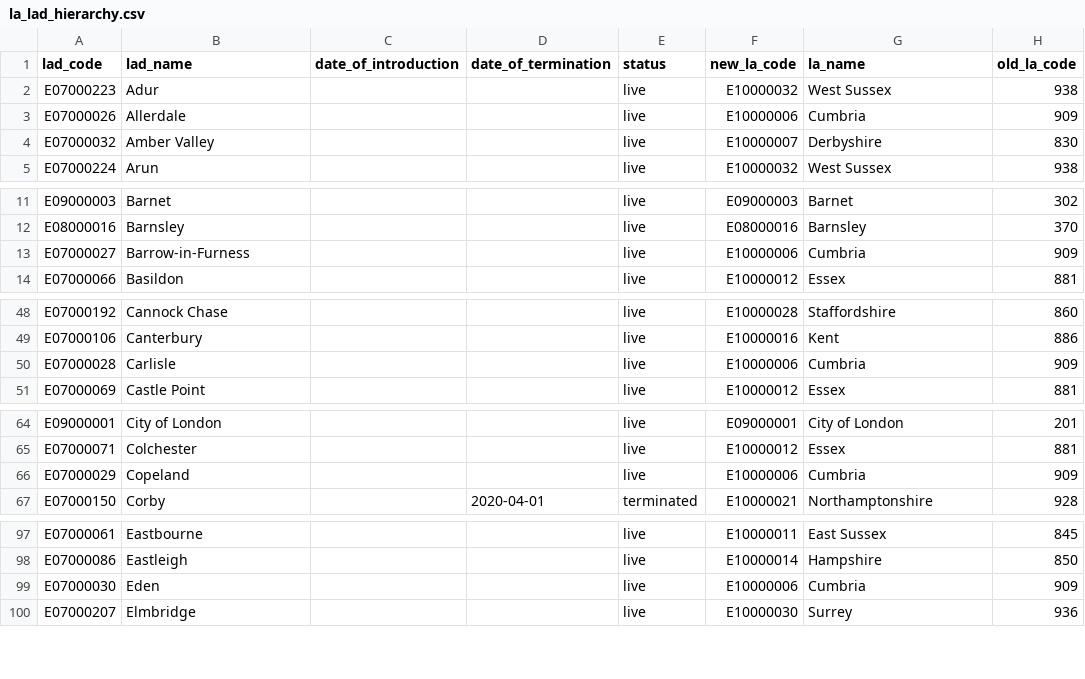
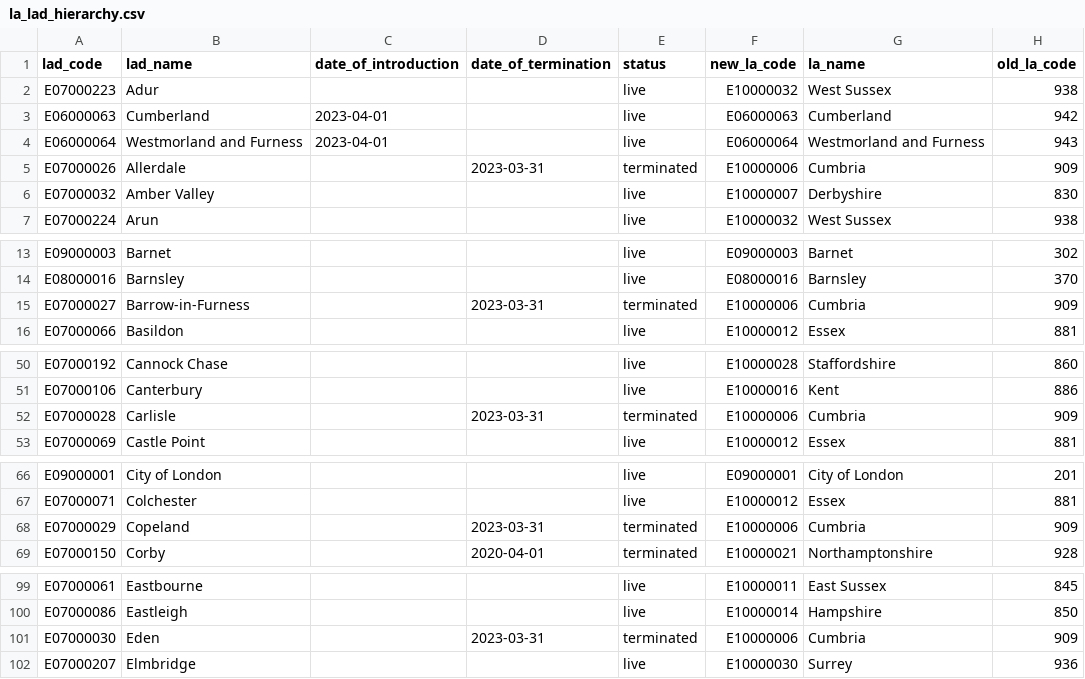
Before and after one commit to dfe-analytical-services/dfe-published-data-qa, a CSV file: data/la_lad_hierarchy.csv, drawn as a sheet; only a part is shown, gaps mark what is left out; the diff covers the shown part only.

Commit message:
Updated lookup tables with Cumberland plus Westmorland and Furness

```diff
--- a/data/la_lad_hierarchy.csv
+++ b/data/la_lad_hierarchy.csv
@@ -2,3 +2,5 @@ lad_code,lad_name,date_of_introduction,date_of_termination,status,new_la_code,la
 E07000223,Adur,,,live,E10000032,West Sussex,938
-E07000026,Allerdale,,,live,E10000006,Cumbria,909
+E06000063,Cumberland,2023-04-01,,live,E06000063,Cumberland,942
+E06000064,Westmorland and Furness,2023-04-01,,live,E06000064,Westmorland and Furness,943
+E07000026,Allerdale,,2023-03-31,terminated,E10000006,Cumbria,909
 E07000032,Amber Valley,,,live,E10000007,Derbyshire,830
@@ -12,3 +14,3 @@ E09000003,Barnet,,,live,E09000003,Barnet,302
 E08000016,Barnsley,,,live,E08000016,Barnsley,370
-E07000027,Barrow-in-Furness,,,live,E10000006,Cumbria,909
+E07000027,Barrow-in-Furness,,2023-03-31,terminated,E10000006,Cumbria,909
 E07000066,Basildon,,,live,E10000012,Essex,881
@@ -49,3 +51,3 @@ E07000192,Cannock Chase,,,live,E10000028,Staffordshire,860
 E07000106,Canterbury,,,live,E10000016,Kent,886
-E07000028,Carlisle,,,live,E10000006,Cumbria,909
+E07000028,Carlisle,,2023-03-31,terminated,E10000006,Cumbria,909
 E07000069,Castle Point,,,live,E10000012,Essex,881
@@ -65,3 +67,3 @@ E09000001,City of London,,,live,E09000001,City of London,201
 E07000071,Colchester,,,live,E10000012,Essex,881
-E07000029,Copeland,,,live,E10000006,Cumbria,909
+E07000029,Copeland,,2023-03-31,terminated,E10000006,Cumbria,909
 E07000150,Corby,,2020-04-01,terminated,E10000021,Northamptonshire,928
@@ -98,3 +100,3 @@ E07000061,Eastbourne,,,live,E10000011,East Sussex,845
 E07000086,Eastleigh,,,live,E10000014,Hampshire,850
-E07000030,Eden,,,live,E10000006,Cumbria,909
+E07000030,Eden,,2023-03-31,terminated,E10000006,Cumbria,909
 E07000207,Elmbridge,,,live,E10000030,Surrey,936
```
Also changed, not shown: 2 edited cells elsewhere in this file, data/lads.csv, data/las.csv.
